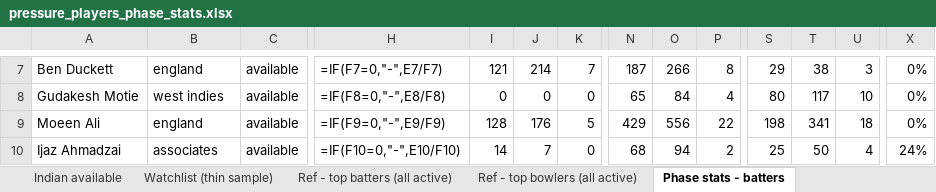
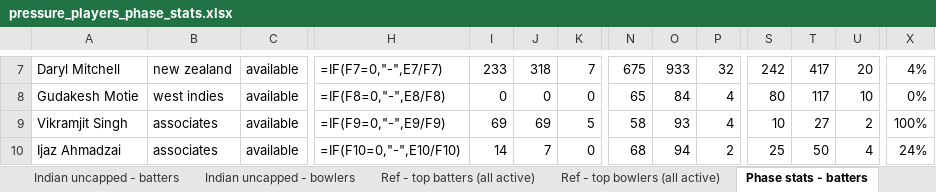
Before and after one commit to VrajSoni11/SupeRR-Challenge, an Excel workbook: outputs/pressure_players_phase_stats.xlsx, sheet Phase stats - batters, drawn as a sheet; only a part is shown, gaps mark what is left out; values as stored, in another font and other column widths than the file's, no borders; formulas without a stored value are shown as written; the diff covers the shown part only; the diff names each change by its address in the sheet, - before the commit and + after, or states it on an @@ line.

```diff
--- a/outputs/pressure_players_phase_stats.xlsx (sheet Phase stats - batters)
+++ b/outputs/pressure_players_phase_stats.xlsx (sheet Phase stats - batters)
+sheet tab: Indian uncapped - batters
+sheet tab: Indian uncapped - bowlers
-A7: Ben Duckett
+A7: Daryl Mitchell
-B7: england
+B7: new zealand
-I7: 121
+I7: 233
-J7: 214
+J7: 318
-N7: 187
+N7: 675
-O7: 266
+O7: 933
-P7: 8
+P7: 32
-S7: 29
+S7: 242
-T7: 38
+T7: 417
-U7: 3
+U7: 20
-X7: 0%
+X7: 4%
-A9: Moeen Ali
+A9: Vikramjit Singh
-B9: england
+B9: associates
-I9: 128
+I9: 69
-J9: 176
+J9: 69
-N9: 429
+N9: 58
-O9: 556
+O9: 93
-P9: 22
+P9: 4
-S9: 198
+S9: 10
-T9: 341
+T9: 27
-U9: 18
+U9: 2
-X9: 0%
+X9: 100%
```
Also changed, not shown: 6 added rows, 23 removed rows and 179 edited cells elsewhere in this sheet, sheet All - batters, sheet Overseas - batters, sheet All - bowlers, sheet Phase stats - bowlers, sheet Ref - top bowlers (all active), sheet Ref - top batters (all active), 2 more sheets, other sheet tabs, 12 other files.
